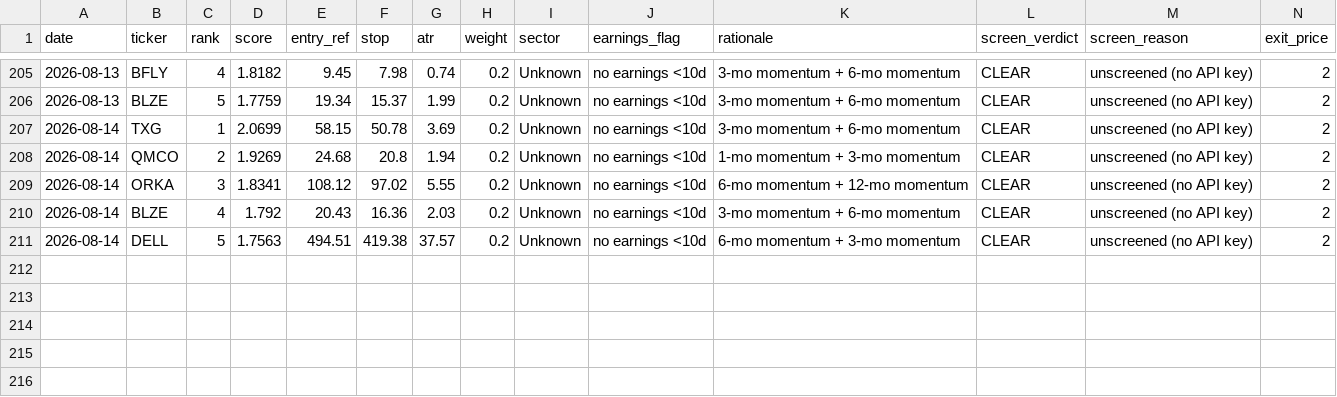
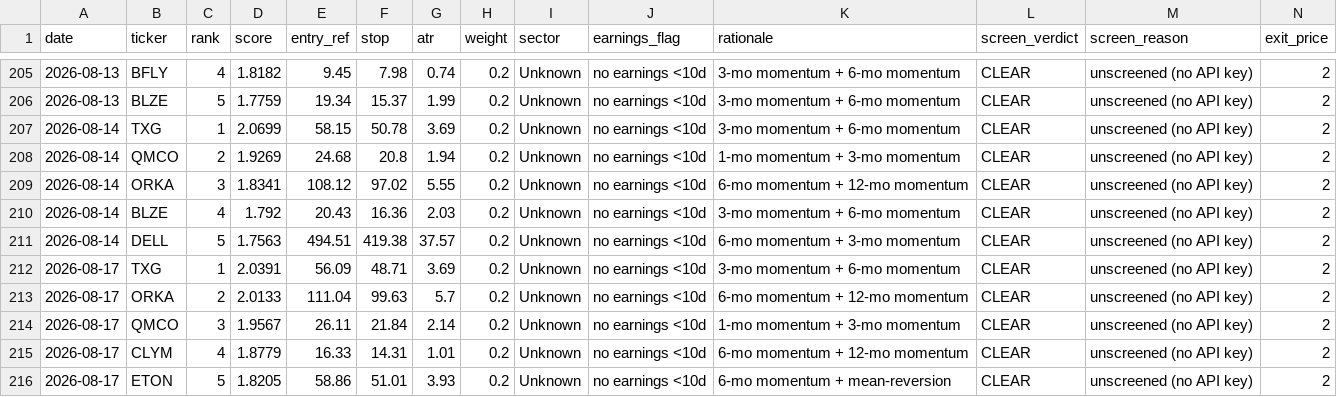
Before and after one commit to EeroP7/1, a CSV file: output_data/journal.csv, drawn as a sheet; only a part is shown, gaps mark what is left out; rows hold the shown columns only; the diff names each change by its address in the sheet, - before the commit and + after, or states it on an @@ line.

Commit message:
journal: daily picks 2026-08-17

```diff
--- a/output_data/journal.csv
+++ b/output_data/journal.csv
+row 212: 2026-08-17 | TXG | 1 | 2.0391 | 56.09 | 48.71 | 3.69 | 0.2 | Unknown | no earnings <10d | 3-mo momentum + 6-mo momentum | CLEAR | unscreened (no API key) | 2
+row 213: 2026-08-17 | ORKA | 2 | 2.0133 | 111.04 | 99.63 | 5.7 | 0.2 | Unknown | no earnings <10d | 6-mo momentum + 12-mo momentum | CLEAR | unscreened (no API key) | 2
+row 214: 2026-08-17 | QMCO | 3 | 1.9567 | 26.11 | 21.84 | 2.14 | 0.2 | Unknown | no earnings <10d | 1-mo momentum + 3-mo momentum | CLEAR | unscreened (no API key) | 2
+row 215: 2026-08-17 | CLYM | 4 | 1.8779 | 16.33 | 14.31 | 1.01 | 0.2 | Unknown | no earnings <10d | 6-mo momentum + 12-mo momentum | CLEAR | unscreened (no API key) | 2
+row 216: 2026-08-17 | ETON | 5 | 1.8205 | 58.86 | 51.01 | 3.93 | 0.2 | Unknown | no earnings <10d | 6-mo momentum + mean-reversion | CLEAR | unscreened (no API key) | 2
```
Also changed, not shown: output_data/picks.csv.
